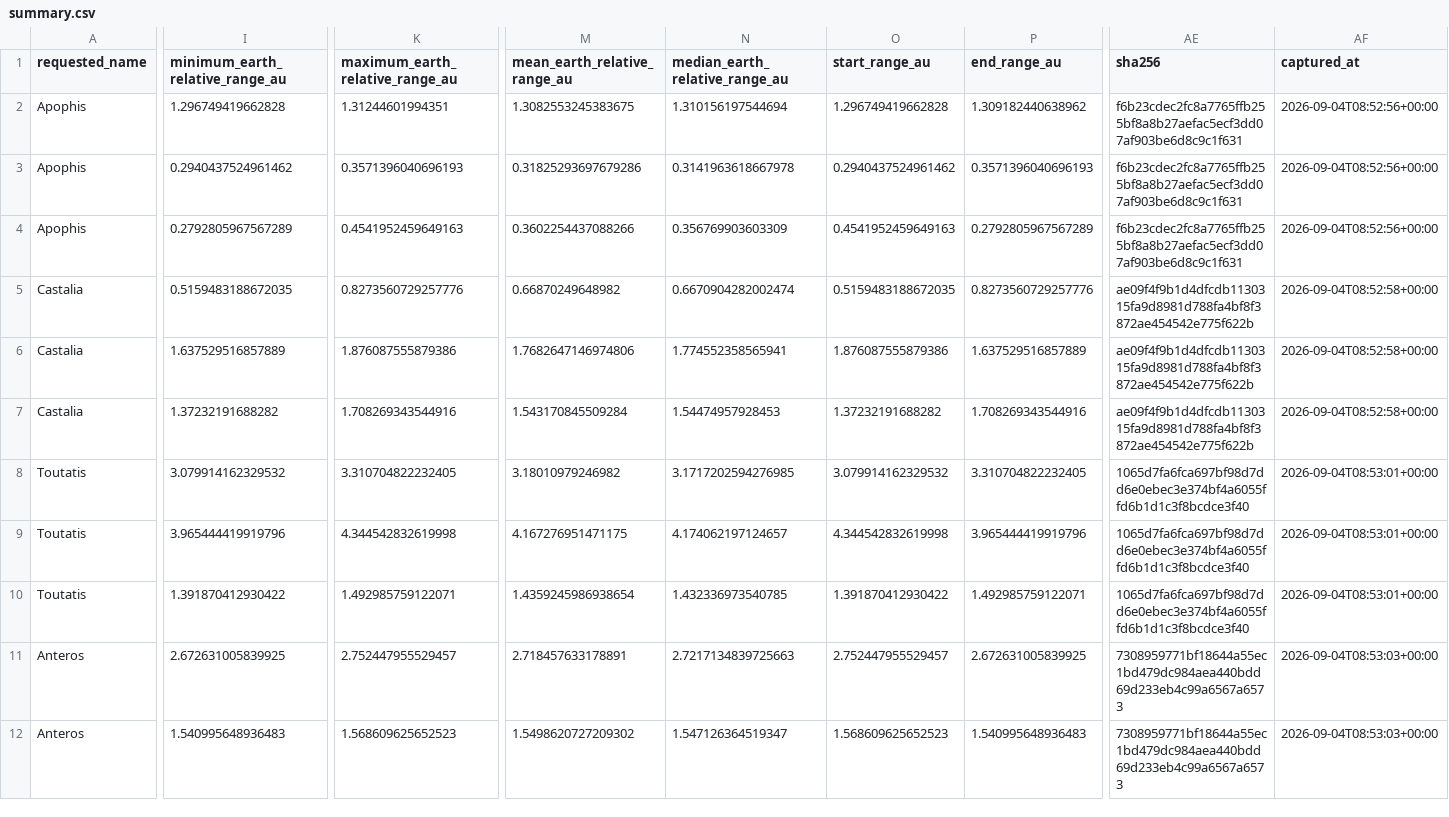
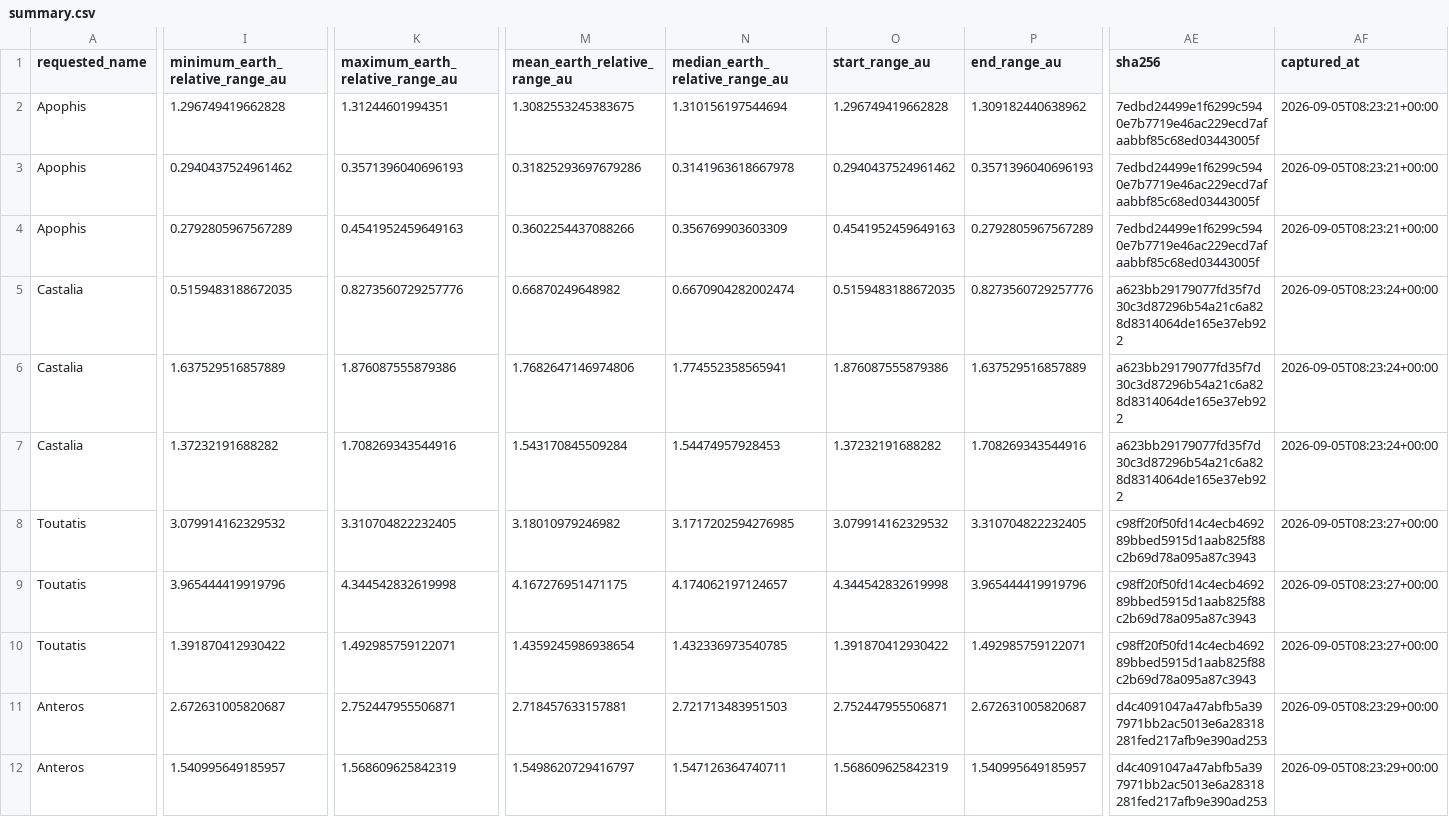
Before and after one commit to achillesromer-coder/Data, a CSV file: data/jpl/horizons/latest/summary.csv, drawn as a sheet; only a part is shown, gaps mark what is left out; the diff covers the shown part only; the diff names each change by its address in the sheet, - before the commit and + after, or states it on an @@ line.

```diff
--- a/data/jpl/horizons/latest/summary.csv
+++ b/data/jpl/horizons/latest/summary.csv
-AE2:AE4 (sha256): f6b23cdec2fc8a7765ffb255bf8a8b27aefac5ecf3dd07af903be6d8c9c1f631
+AE2:AE4 (sha256): 7edbd24499e1f6299c5940e7b7719e46ac229ecd7afaabbf85c68ed03443005f
-AF2:AF4 (captured_at): 2026-09-04T08:52:56+00:00
+AF2:AF4 (captured_at): 2026-09-05T08:23:21+00:00
-AE5:AE7 (sha256): ae09f4f9b1d4dfcdb1130315fa9d8981d788fa4bf8f3872ae454542e775f622b
+AE5:AE7 (sha256): a623bb29179077fd35f7d30c3d87296b54a21c6a828d8314064de165e37eb922
-AF5:AF7 (captured_at): 2026-09-04T08:52:58+00:00
+AF5:AF7 (captured_at): 2026-09-05T08:23:24+00:00
-AE8:AE10 (sha256): 1065d7fa6fca697bf98d7dd6e0ebec3e374bf4a6055ffd6b1d1c3f8bcdce3f40
+AE8:AE10 (sha256): c98ff20f50fd14c4ecb469289bbed5915d1aab825f88c2b69d78a095a87c3943
-AF8:AF10 (captured_at): 2026-09-04T08:53:01+00:00
+AF8:AF10 (captured_at): 2026-09-05T08:23:27+00:00
-I11 (minimum_earth_relative_range_au): 2.672631005839925
+I11 (minimum_earth_relative_range_au): 2.672631005820687
-K11 (maximum_earth_relative_range_au): 2.752447955529457
+K11 (maximum_earth_relative_range_au): 2.752447955506871
-M11 (mean_earth_relative_range_au): 2.718457633178891
+M11 (mean_earth_relative_range_au): 2.718457633157881
-N11 (median_earth_relative_range_au): 2.7217134839725663
+N11 (median_earth_relative_range_au): 2.721713483951503
-O11 (start_range_au): 2.752447955529457
+O11 (start_range_au): 2.752447955506871
-P11 (end_range_au): 2.672631005839925
+P11 (end_range_au): 2.672631005820687
-AE11:AE12 (sha256): 7308959771bf18644a55ec1bd479dc984aea440bdd69d233eb4c99a6567a6573
+AE11:AE12 (sha256): d4c4091047a47abfb5a397971bb2ac5013e6a28318281fed217afb9e390ad253
-AF11:AF12 (captured_at): 2026-09-04T08:53:03+00:00
+AF11:AF12 (captured_at): 2026-09-05T08:23:29+00:00
-I12 (minimum_earth_relative_range_au): 1.540995648936483
+I12 (minimum_earth_relative_range_au): 1.540995649185957
-K12 (maximum_earth_relative_range_au): 1.568609625652523
+K12 (maximum_earth_relative_range_au): 1.568609625842319
-M12 (mean_earth_relative_range_au): 1.5498620727209302
+M12 (mean_earth_relative_range_au): 1.5498620729416797
-N12 (median_earth_relative_range_au): 1.547126364519347
+N12 (median_earth_relative_range_au): 1.547126364740711
-O12 (start_range_au): 1.568609625652523
+O12 (start_range_au): 1.568609625842319
-P12 (end_range_au): 1.540995648936483
+P12 (end_range_au): 1.540995649185957
```
Also changed, not shown: 32 edited cells elsewhere in this file, data/jpl/neighbours/horizons/latest/summary.csv, data/jpl/neighbours/sbdb/latest/summary.csv, 33 other files.
